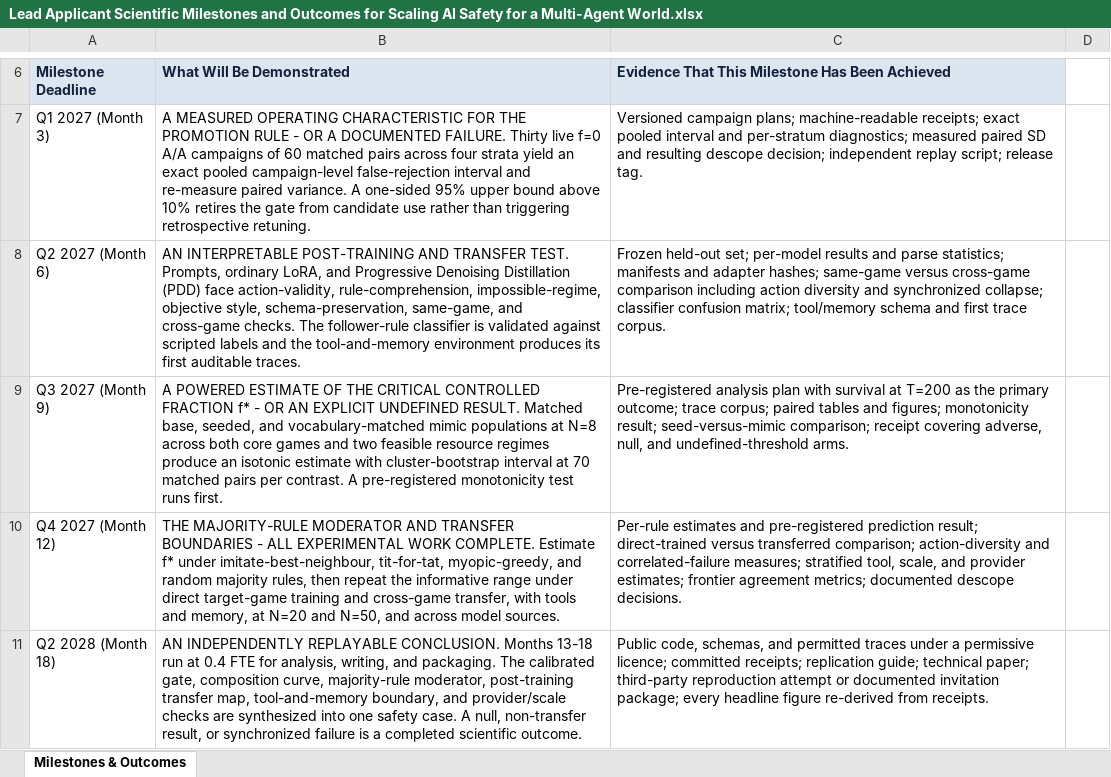
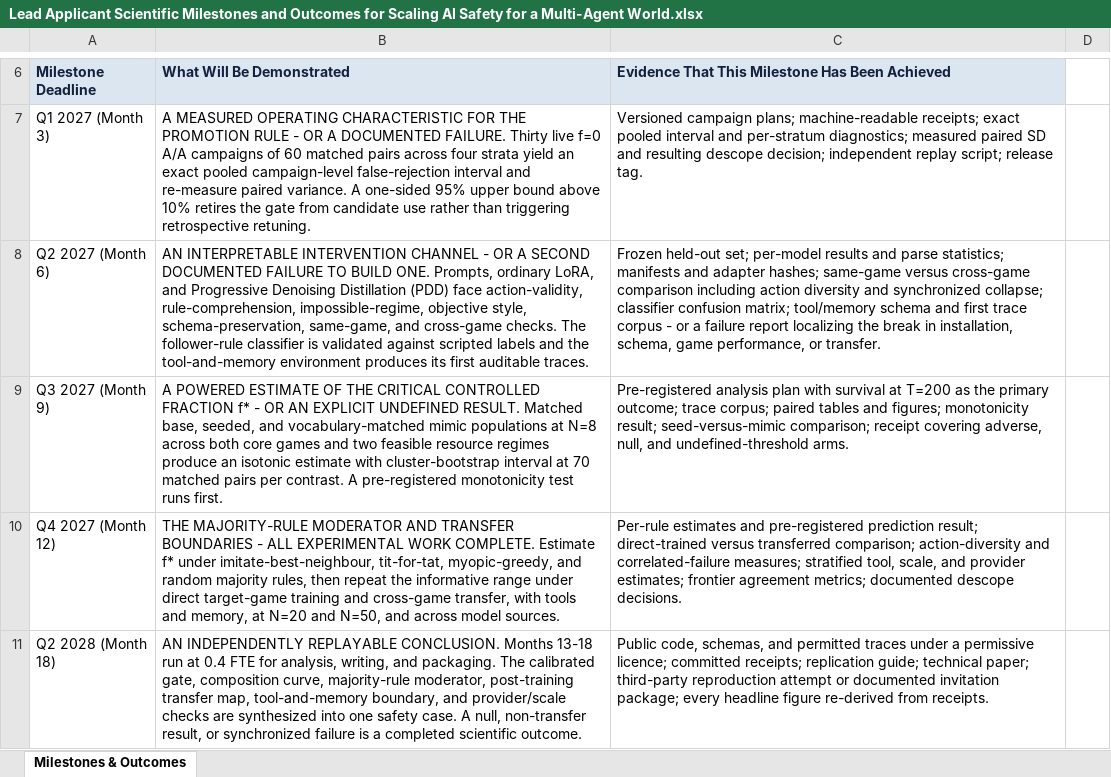
Before and after one commit to the13fools/multiagent, an Excel workbook: docs/Lead Applicant Scientific Milestones and Outcomes for Scaling AI Safety for a Multi-Agent World.xlsx, sheet Milestones & Outcomes, drawn as a sheet; only a part is shown, gaps mark what is left out; values as stored, in another font and other column widths than the file's, no borders; the diff names each change by its address in the sheet, - before the commit and + after, or states it on an @@ line.

```diff
--- a/docs/Lead Applicant Scientific Milestones and Outcomes for Scaling AI Safety for a Multi-Agent World.xlsx (sheet Milestones & Outcomes)
+++ b/docs/Lead Applicant Scientific Milestones and Outcomes for Scaling AI Safety for a Multi-Agent World.xlsx (sheet Milestones & Outcomes)
-B8: AN INTERPRETABLE POST-TRAINING AND TRANSFER TEST. Prompts, ordinary…
+B8: AN INTERPRETABLE INTERVENTION CHANNEL - OR A SECOND DOCUMENTED FAILURE TO BUILD ONE. Prompts, ordinary…
-C8: …first trace corpus.
+C8: …first trace corpus - or a failure report localizing the break in installation, schema, game performance, or transfer.
```
Also changed, not shown: 8 other files.
